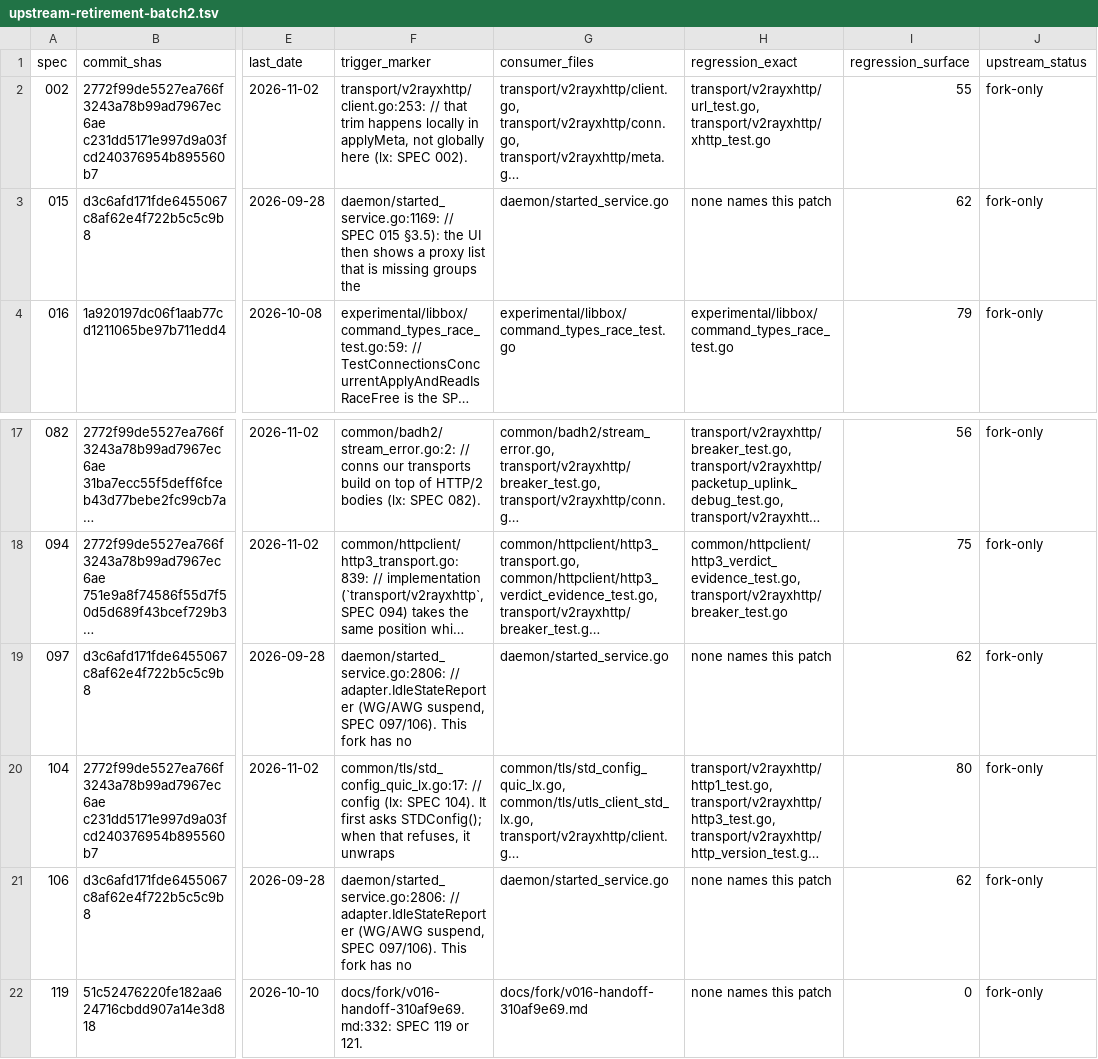
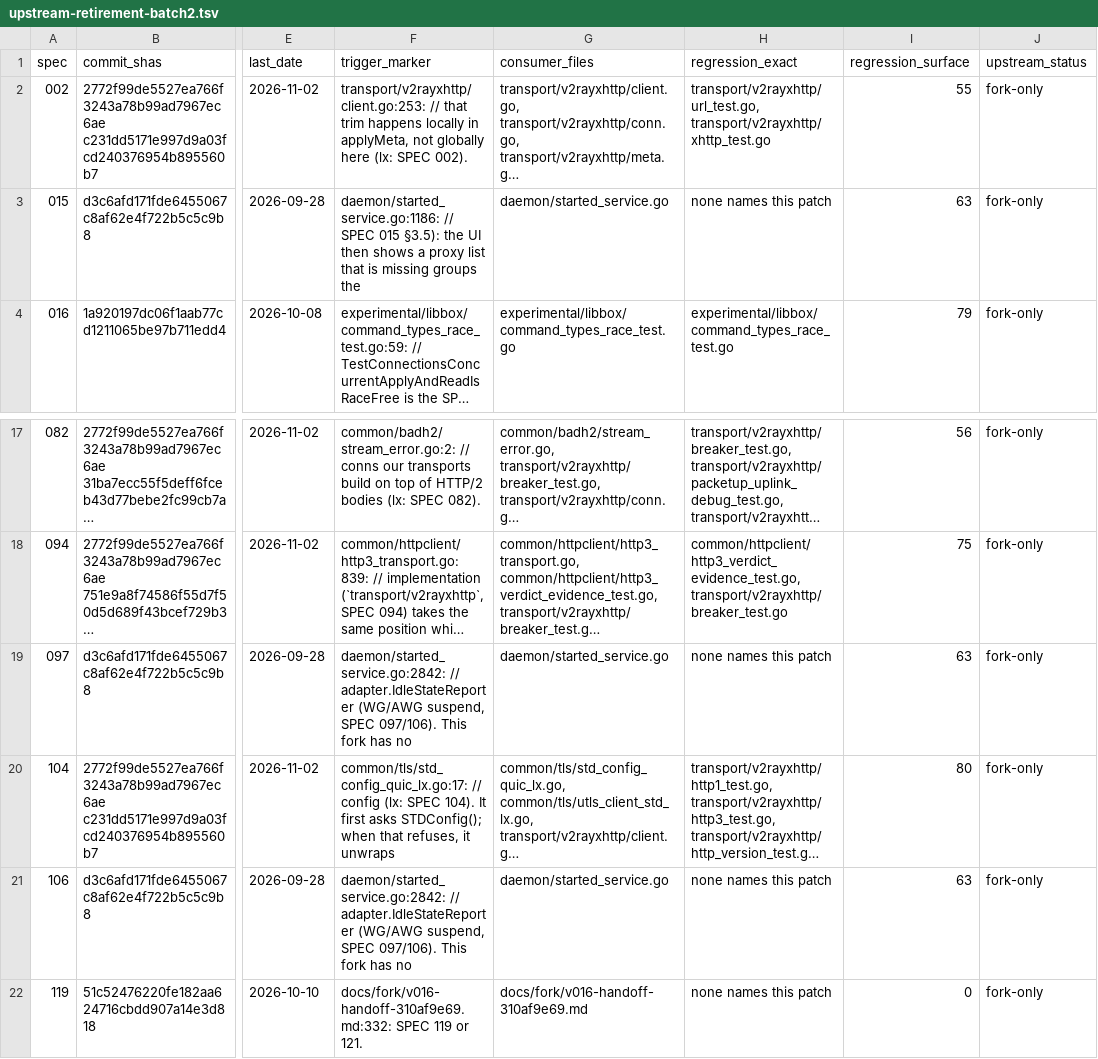
Before and after one commit to Piggy-Cat-bit-shadow/JiejieBox, a TSV file: docs/fork/upstream-retirement-batch2.tsv, drawn as a sheet; only a part is shown, gaps mark what is left out; long unchanged cells end in …; the diff names each change by its address in the sheet, - before the commit and + after, or states it on an @@ line.

Commit message:
chore: regenerate the retirement ledger for this closeout's edits
The ledger indexes which fork-owned patches each consumer file still carries, by line count, so
editing daemon/protocol/common files makes its index stale and the gate fails on the push. Regenerated
with the documented helper (`scripts/ci/upstream-retirement-batch2.py --write`); `--check` passes.

```diff
--- a/docs/fork/upstream-retirement-batch2.tsv
+++ b/docs/fork/upstream-retirement-batch2.tsv
-F3 (trigger_marker): daemon/started_service.go:1169: // SPEC…
+F3 (trigger_marker): daemon/started_service.go:1186: // SPEC…
-I3 (regression_surface): 62
+I3 (regression_surface): 63
-F19 (trigger_marker): daemon/started_service.go:2806: // adapter.IdleStateReporter…
+F19 (trigger_marker): daemon/started_service.go:2842: // adapter.IdleStateReporter…
-I19 (regression_surface): 62
+I19 (regression_surface): 63
-F21 (trigger_marker): daemon/started_service.go:2806: // adapter.IdleStateReporter…
+F21 (trigger_marker): daemon/started_service.go:2842: // adapter.IdleStateReporter…
-I21 (regression_surface): 62
+I21 (regression_surface): 63
```
Also changed, not shown: 1 other file.
